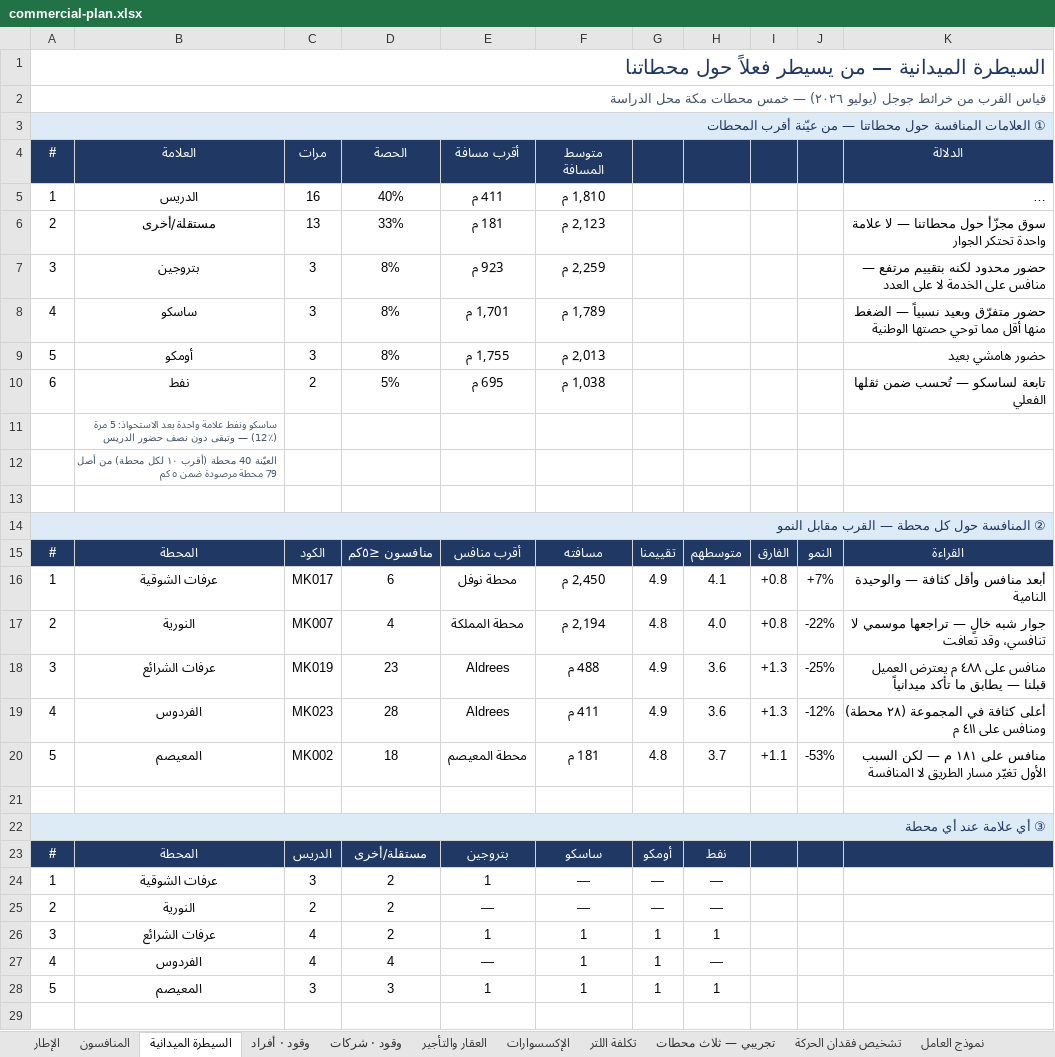
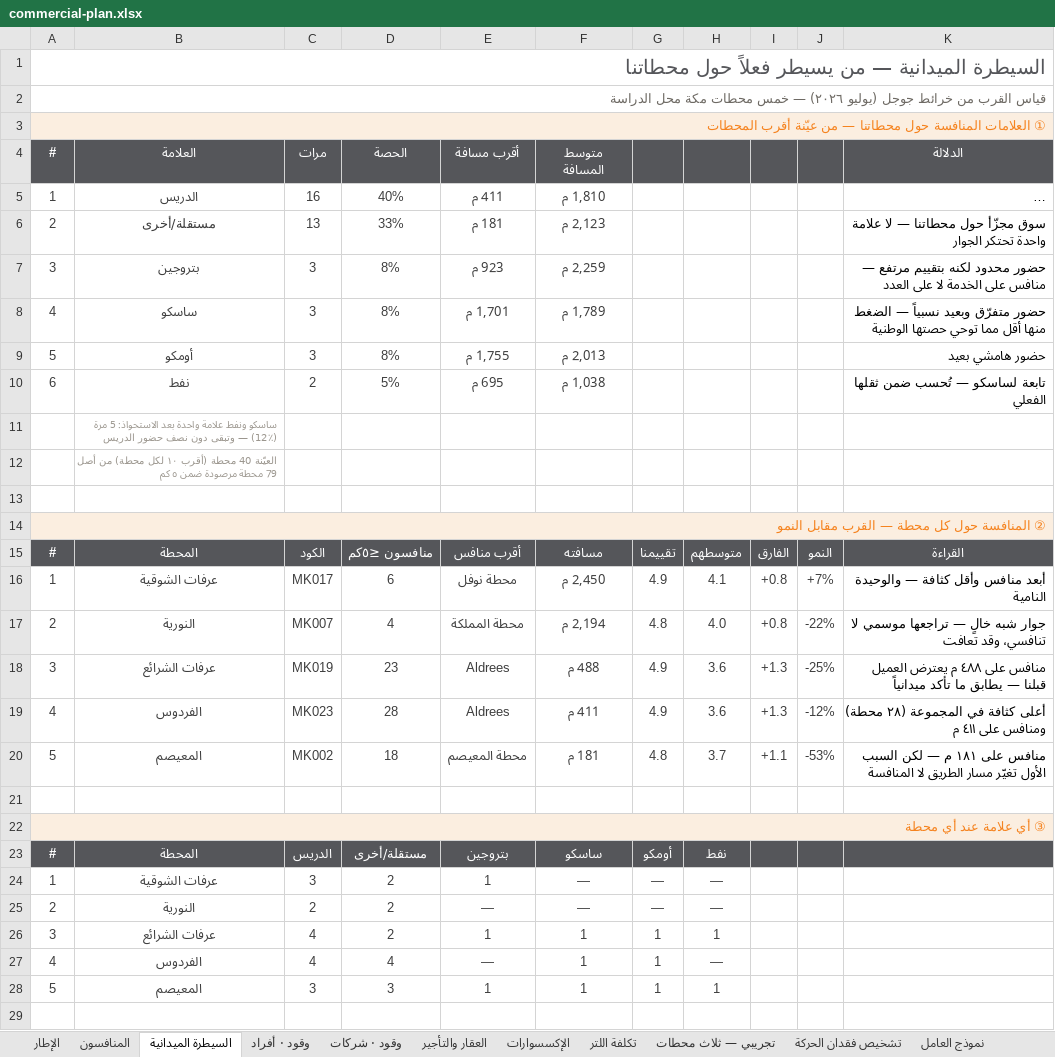
Before and after one commit to darbstations/khadija, an Excel workbook: docs/commercial-plan.xlsx, sheet السيطرة الميدانية, drawn as a sheet; only a part is shown; long unchanged cells end in …; values as stored, in another font and other column widths than the file's, no borders; conditional formats not drawn; the diff covers the shown part only; the diff names each change by its address in the sheet, - before the commit and + after, or states it on an @@ line.

```diff
--- a/docs/commercial-plan.xlsx (sheet السيطرة الميدانية)
+++ b/docs/commercial-plan.xlsx (sheet السيطرة الميدانية)
-A1 text colour: #1F3864
+A1 text colour: #55565A
-A2 text colour: #44546A
+A2 text colour: #6E6A64
-A3:K3 fill: #DDEBF7
+A3:K3 fill: #FBEEE0
-A3 text colour: #1F3864
+A3 text colour: #F5831F
-A4:K4 fill: #1F3864
+A4:K4 fill: #55565A
-A5:F10 text colour: black
+A5:F10 text colour: #3D3D3D
-B11:B12 text colour: #44546A
+B11:B12 text colour: #9B968E
-A14:K14 fill: #DDEBF7
+A14:K14 fill: #FBEEE0
-A14 text colour: #1F3864
+A14 text colour: #F5831F
-A15:K15 fill: #1F3864
+A15:K15 fill: #55565A
-A16:J20 text colour: black
+A16:J20 text colour: #3D3D3D
-A22:K22 fill: #DDEBF7
+A22:K22 fill: #FBEEE0
-A22 text colour: #1F3864
+A22 text colour: #F5831F
-A23:K23 fill: #1F3864
+A23:K23 fill: #55565A
-A24:H28 text colour: black
+A24:H28 text colour: #3D3D3D
```
Also changed, not shown: cell formats elsewhere in this sheet, sheet نموذج العامل, sheet بيانات الورديات, sheet المنافسون, sheet مطابقة الوردية مع الطلب, docs/قالب-وصف-وظيفي-مبيعات-الوقود.xlsx, docs/نموذج-العامل.xlsx, 6 other files.
